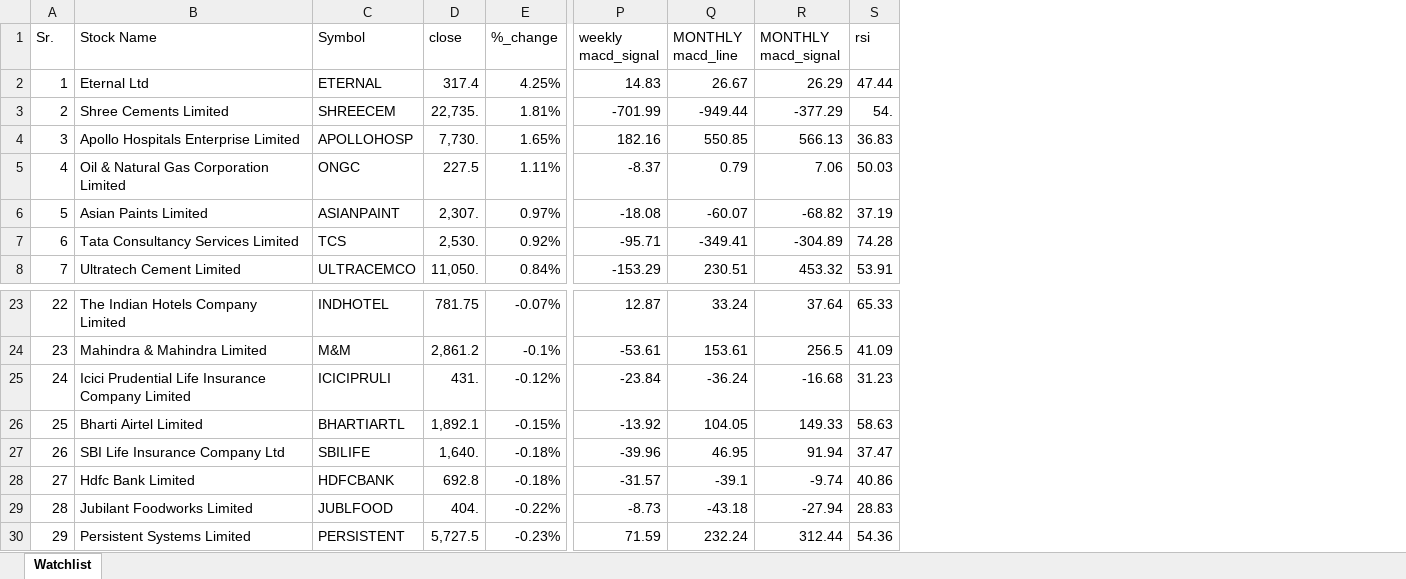
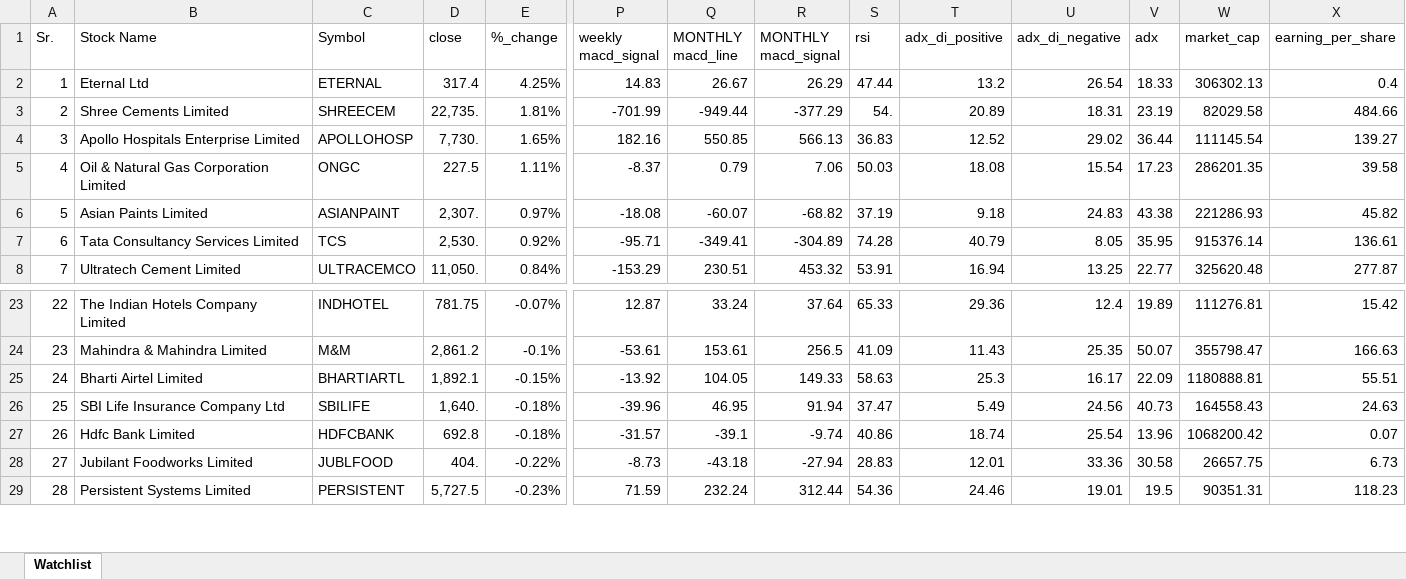
Before and after one commit to mohilsanghavi/mcxfile, an Excel workbook: fnot.xlsx, sheet Watchlist, drawn as a sheet; only a part is shown, gaps mark what is left out; values as stored, in another font and other column widths than the file's, no borders; removed rows and columns are numbered as before the commit, all else as after; rows hold the shown columns only; the diff names each change by its address in the sheet, - before the commit and + after, or states it on an @@ line.

Commit message:
Add fnot.xlsx

```diff
--- a/fnot.xlsx (sheet Watchlist)
+++ b/fnot.xlsx (sheet Watchlist)
+column T (adx_di_positive), rows 2-8: 13.2 | 20.89 | 12.52 | 18.08 | 9.18 | 40.79 | 16.94; rows 23-29: 29.36 | 11.43 | 25.3 | 5.49 | 18.74 | 12.01 | 24.46
+column U (adx_di_negative), rows 2-8: 26.54 | 18.31 | 29.02 | 15.54 | 24.83 | 8.05 | 13.25; rows 23-29: 12.4 | 25.35 | 16.17 | 24.56 | 25.54 | 33.36 | 19.01
+column V (adx), rows 2-8: 18.33 | 23.19 | 36.44 | 17.23 | 43.38 | 35.95 | 22.77; rows 23-29: 19.89 | 50.07 | 22.09 | 40.73 | 13.96 | 30.58 | 19.5
+column W (market_cap), rows 2-8: 306302.13 | 82029.58 | 111145.54 | 286201.35 | 221286.93 | 915376.14 | 325620.48; rows 23-29: 111276.81 | 355798.47 | 1180888.81 | 164558.43 | 1068200.42 | 26657.75 | 90351.31
+column X (earning_per_share), rows 2-8: 0.4 | 484.66 | 139.27 | 39.58 | 45.82 | 136.61 | 277.87; rows 23-29: 15.42 | 166.63 | 55.51 | 24.63 | 0.07 | 6.73 | 118.23
-row 25: 24 | Icici Prudential Life Insurance Company Limited | ICICIPRULI | 431. | -0.12% | -23.84 | -36.24 | -16.68 | 31.23
@@ column A (Sr.) renumbered from row 25 down @@
```
